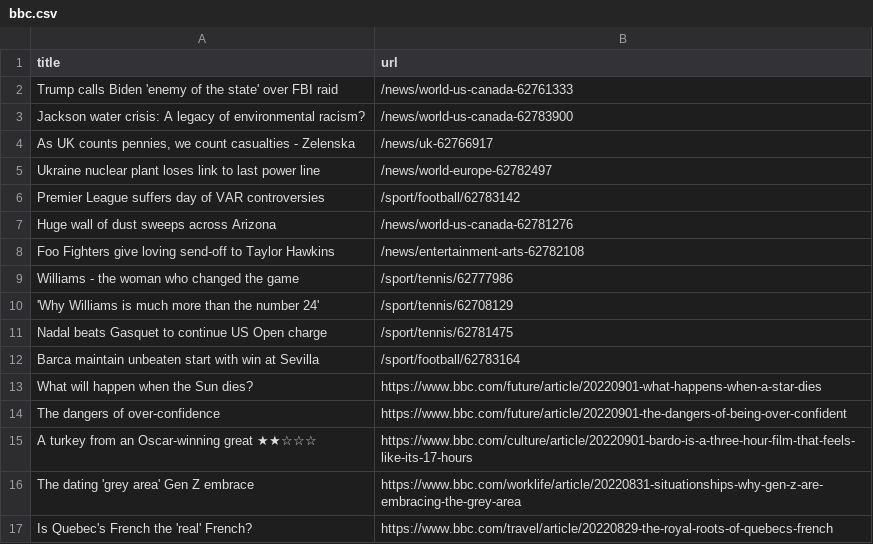
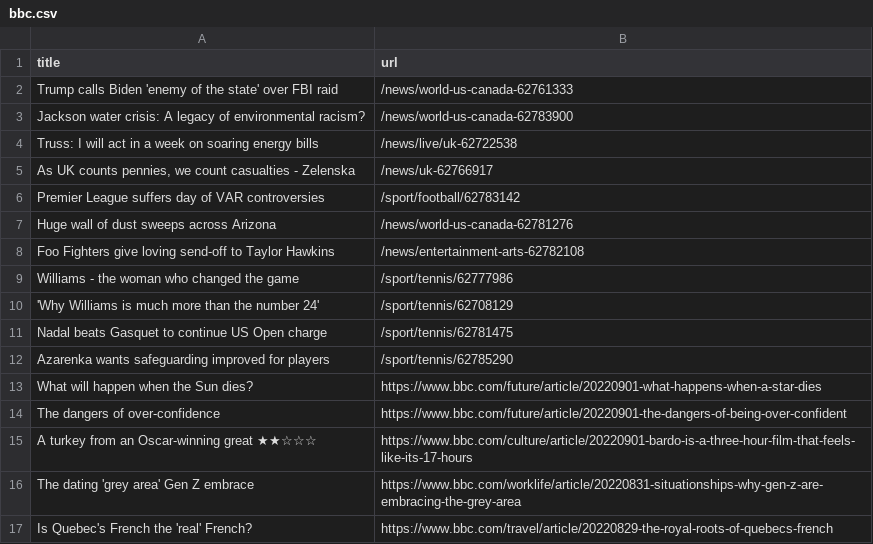
Before and after one commit to AyukaAK/automatic-scraper-bbc, a CSV file: bbc.csv, drawn as a sheet; only a part is shown.

```diff
--- a/bbc.csv
+++ b/bbc.csv
@@ -3,4 +3,4 @@ Trump calls Biden 'enemy of the state' over FBI raid,/news/world-us-canada-62761
 Jackson water crisis: A legacy of environmental racism?,/news/world-us-canada-62783900
+Truss: I will act in a week on soaring energy bills,/news/live/uk-62722538
 "As UK counts pennies, we count casualties - Zelenska",/news/uk-62766917
-Ukraine nuclear plant loses link to last power line,/news/world-europe-62782497
 Premier League suffers day of VAR controversies,/sport/football/62783142
@@ -11,3 +11,3 @@ Williams - the woman who changed the game,/sport/tennis/62777986
 Nadal beats Gasquet to continue US Open charge,/sport/tennis/62781475
-Barca maintain unbeaten start with win at Sevilla,/sport/football/62783164
+Azarenka wants safeguarding improved for players,/sport/tennis/62785290
 What will happen when the Sun dies?,https://www.bbc.com/future/article/20220901-what-happens-when-a-star-dies
```
